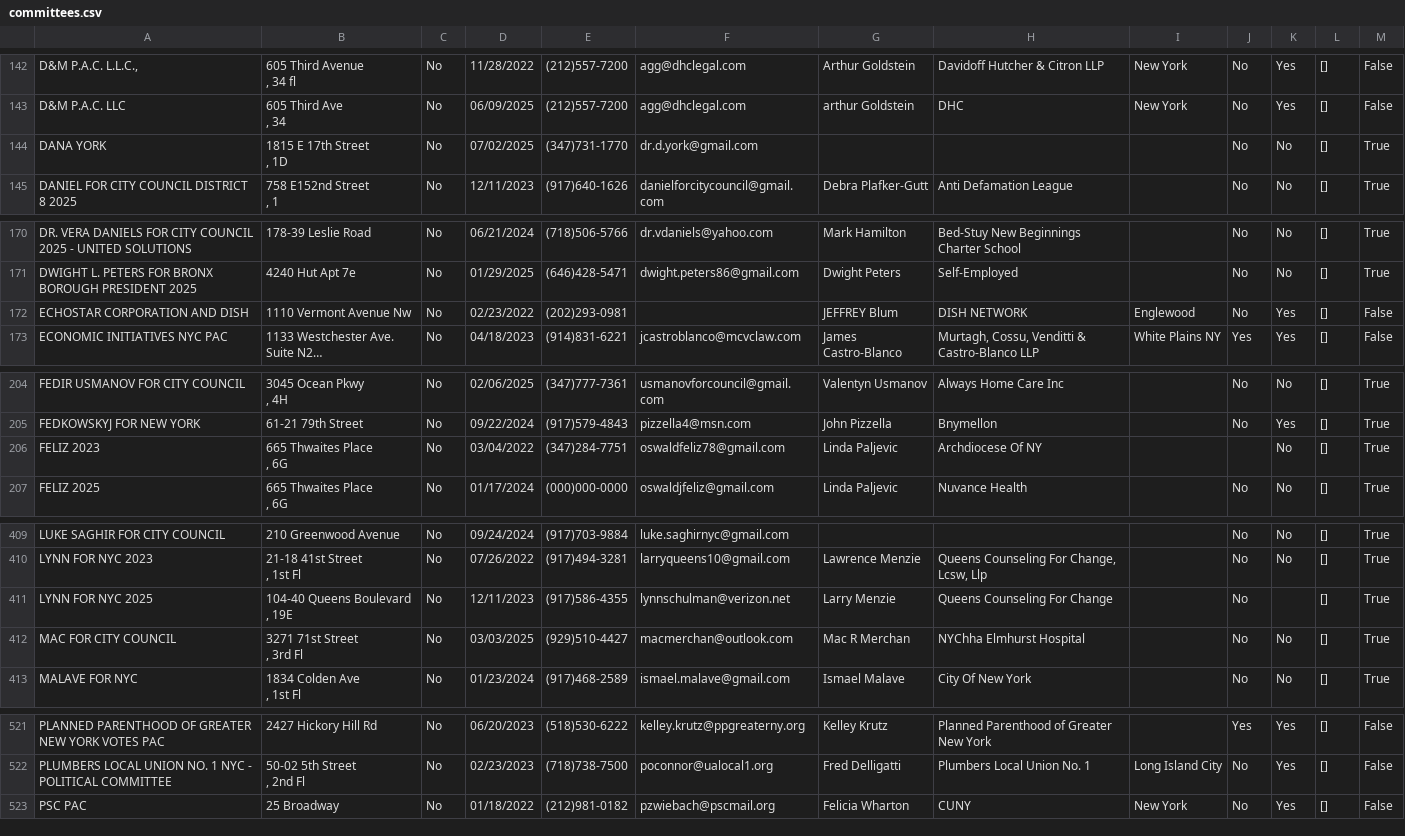
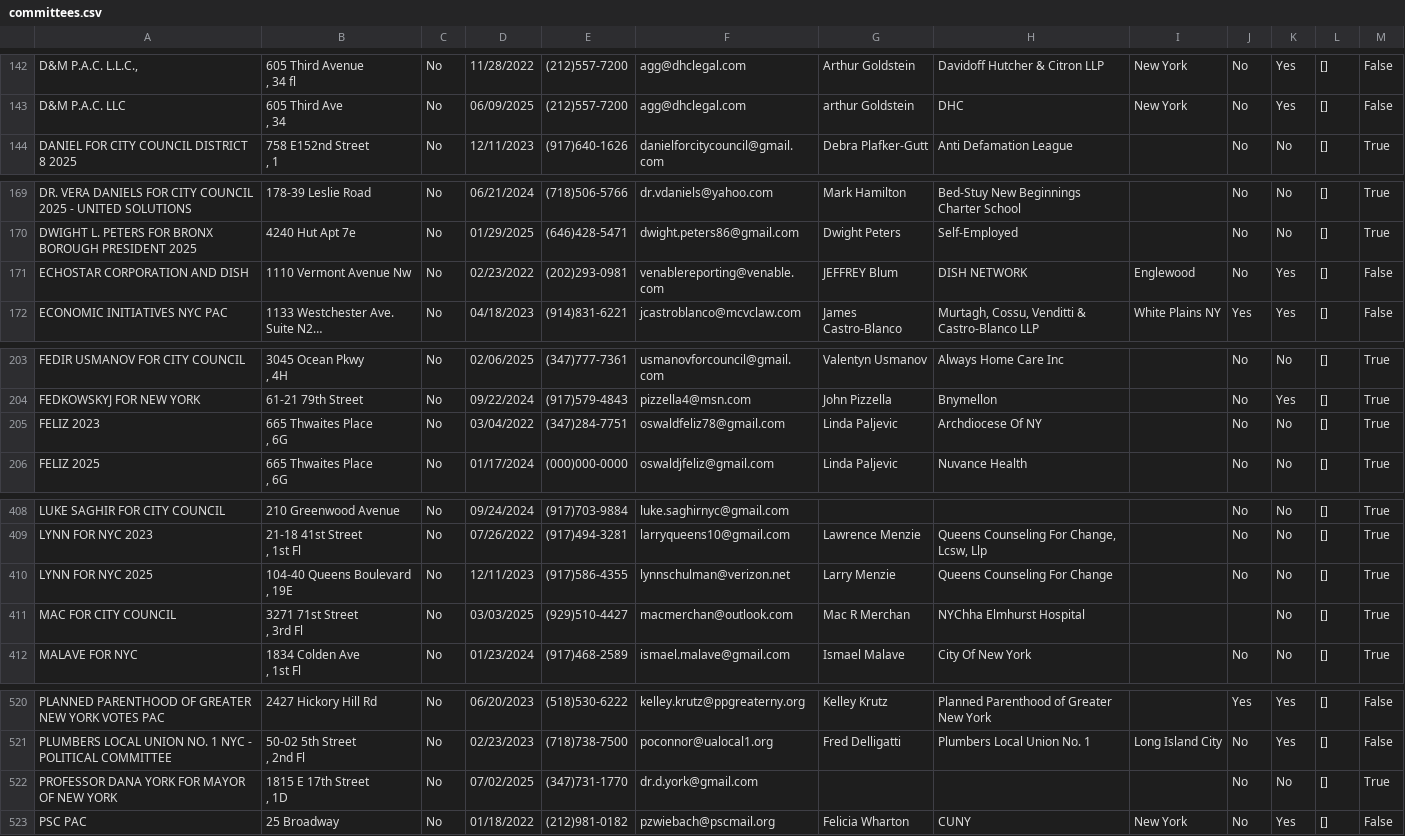
Before and after one commit to fedex1/campaign-tracker, a CSV file: committees.csv, drawn as a sheet; only a part is shown, gaps mark what is left out; long unchanged cells end in …; removed rows and columns are numbered as before the commit, all else as after; ↵ is a line break in a cell; the diff covers the shown part only; the diff names each change by its address in the sheet, - before the commit and + after, or states it on an @@ line.

```diff
--- a/committees.csv
+++ b/committees.csv
-row 144: DANA YORK | 1815 E 17th Street ↵ , 1D | No | 07/02/2025 | (347)731-1770 | dr.d.york@gmail.com |  |  |  | No | No | [] | True
-F171: (empty)
+F171: venablereporting@venable.com
-J205: (empty)
+J205: No
-K410: (empty)
+K410: No
-J411: No
+J411: (empty)
+row 522: PROFESSOR DANA YORK FOR MAYOR OF NEW YORK | 1815 E 17th Street ↵ , 1D | No | 07/02/2025 | (347)731-1770 | dr.d.york@gmail.com |  |  |  | No | No | [] | True
```
Also changed, not shown: 4 edited cells elsewhere in this file, nyccfb_info_public_reports_pclt_25.htm.csv, 1 other file.
